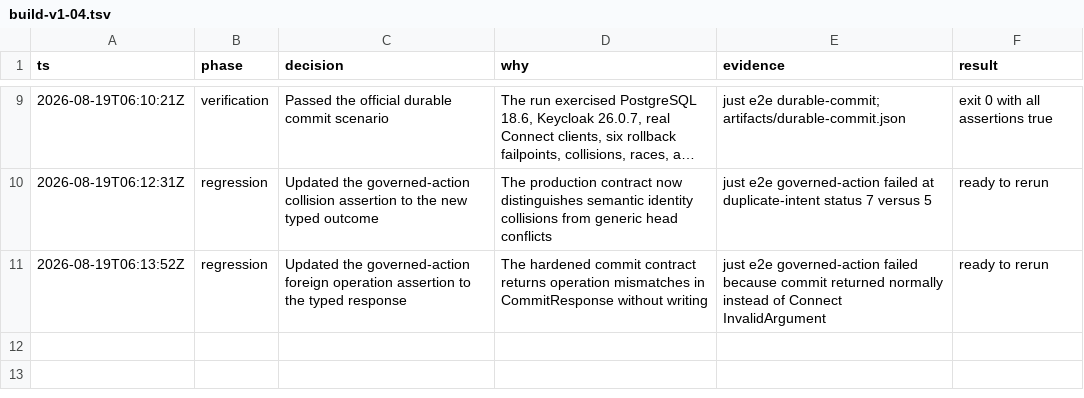
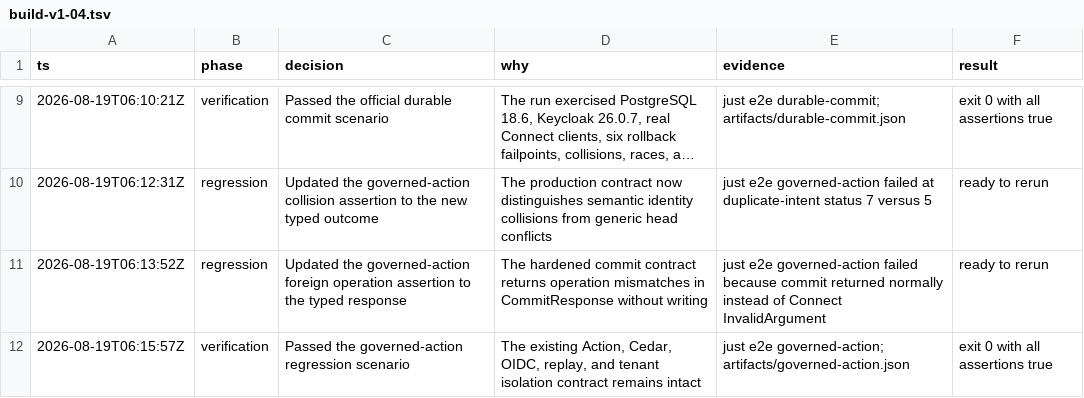
Before and after one commit to EnzoTironi/OS, a TSV file: .audit/build-v1-04.tsv, drawn as a sheet; only a part is shown, gaps mark what is left out; long unchanged cells end in …; the diff names each change by its address in the sheet, - before the commit and + after, or states it on an @@ line.

```diff
--- a/.audit/build-v1-04.tsv
+++ b/.audit/build-v1-04.tsv
+row 12: 2026-08-19T06:15:57Z | verification | Passed the governed-action regression scenario | The existing Action, Cedar, OIDC, replay, and tenant isolation contract remains intact | just e2e governed-action; artifacts/governed-action.json | exit 0 with all assertions true
```
